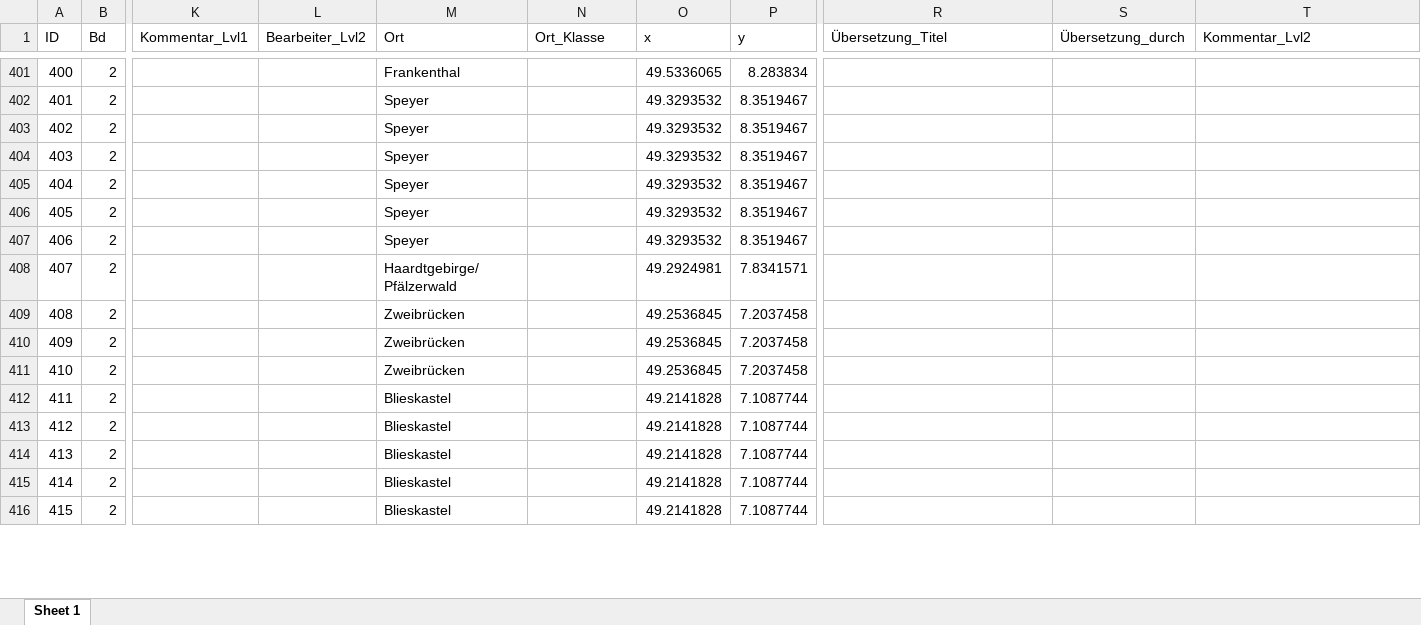
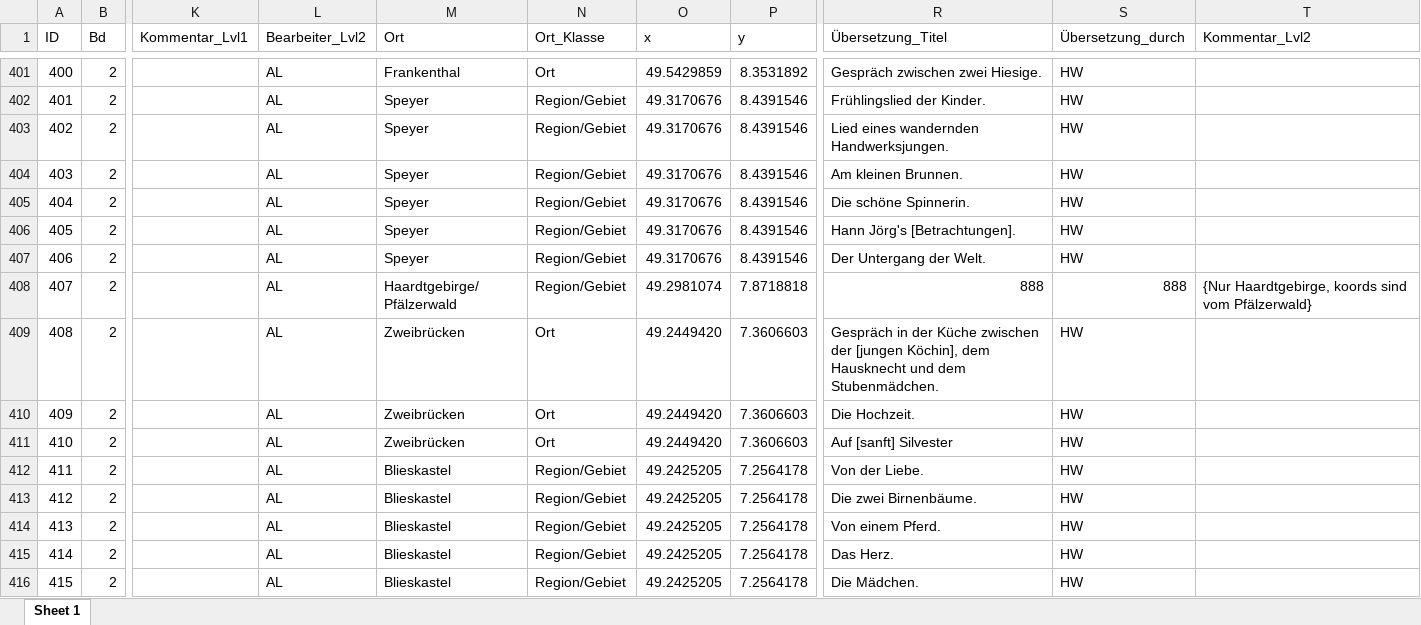
Before and after one commit to SchoenbergA/DWA, an Excel workbook: German_Tales/Data/German_tales_AL.xlsx, sheet Sheet 1, drawn as a sheet; only a part is shown, gaps mark what is left out; values as stored, in another font and other column widths than the file's, no cell formats; the diff covers the shown part only; the diff names each change by its address in the sheet, - before the commit and + after, or states it on an @@ line.

```diff
--- a/German_Tales/Data/German_tales_AL.xlsx (sheet Sheet 1)
+++ b/German_Tales/Data/German_tales_AL.xlsx (sheet Sheet 1)
-L401:L416 (Bearbeiter_Lvl2): (empty)
+L401:L416 (Bearbeiter_Lvl2): AL
-N401 (Ort_Klasse): (empty)
+N401 (Ort_Klasse): Ort
-O401 (x): 49.5336065
+O401 (x): 49.5429859
-P401 (y): 8.283834
+P401 (y): 8.3531892
-R401 (Übersetzung_Titel): (empty)
+R401 (Übersetzung_Titel): Gespräch zwischen zwei Hiesige.
-S401:S407 (Übersetzung_durch): (empty)
+S401:S407 (Übersetzung_durch): HW
-N402:N408 (Ort_Klasse): (empty)
+N402:N408 (Ort_Klasse): Region/Gebiet
-O402:O407 (x): 49.3293532
+O402:O407 (x): 49.3170676
-P402:P407 (y): 8.3519467
+P402:P407 (y): 8.4391546
-R402 (Übersetzung_Titel): (empty)
+R402 (Übersetzung_Titel): Frühlingslied der Kinder.
-R403 (Übersetzung_Titel): (empty)
+R403 (Übersetzung_Titel): Lied eines wandernden Handwerksjungen.
-R404 (Übersetzung_Titel): (empty)
+R404 (Übersetzung_Titel): Am kleinen Brunnen.
-R405 (Übersetzung_Titel): (empty)
+R405 (Übersetzung_Titel): Die schöne Spinnerin.
-R406 (Übersetzung_Titel): (empty)
+R406 (Übersetzung_Titel): Hann Jörg's [Betrachtungen].
-R407 (Übersetzung_Titel): (empty)
+R407 (Übersetzung_Titel): Der Untergang der Welt.
-O408 (x): 49.2924981
+O408 (x): 49.2981074
-P408 (y): 7.8341571
+P408 (y): 7.8718818
-R408 (Übersetzung_Titel): (empty)
+R408 (Übersetzung_Titel): 888
-S408 (Übersetzung_durch): (empty)
+S408 (Übersetzung_durch): 888
-T408 (Kommentar_Lvl2): (empty)
+T408 (Kommentar_Lvl2): {Nur Haardtgebirge, koords sind vom Pfälzerwald}
-N409:N411 (Ort_Klasse): (empty)
+N409:N411 (Ort_Klasse): Ort
-O409:O411 (x): 49.2536845
+O409:O411 (x): 49.2449420
-P409:P411 (y): 7.2037458
+P409:P411 (y): 7.3606603
-R409 (Übersetzung_Titel): (empty)
+R409 (Übersetzung_Titel): Gespräch in der Küche zwischen der [jungen Köchin], dem Hausknecht und dem Stubenmädchen.
-S409:S416 (Übersetzung_durch): (empty)
+S409:S416 (Übersetzung_durch): HW
-R410 (Übersetzung_Titel): (empty)
+R410 (Übersetzung_Titel): Die Hochzeit.
-R411 (Übersetzung_Titel): (empty)
+R411 (Übersetzung_Titel): Auf [sanft] Silvester
-N412:N416 (Ort_Klasse): (empty)
+N412:N416 (Ort_Klasse): Region/Gebiet
-O412:O416 (x): 49.2141828
+O412:O416 (x): 49.2425205
-P412:P416 (y): 7.1087744
+P412:P416 (y): 7.2564178
-R412 (Übersetzung_Titel): (empty)
+R412 (Übersetzung_Titel): Von der Liebe.
-R413 (Übersetzung_Titel): (empty)
+R413 (Übersetzung_Titel): Die zwei Birnenbäume.
-R414 (Übersetzung_Titel): (empty)
+R414 (Übersetzung_Titel): Von einem Pferd.
-R415 (Übersetzung_Titel): (empty)
+R415 (Übersetzung_Titel): Das Herz.
-R416 (Übersetzung_Titel): (empty)
+R416 (Übersetzung_Titel): Die Mädchen.
```
Also changed, not shown: 130 edited cells elsewhere in this sheet, cell formats, 1 other file.
